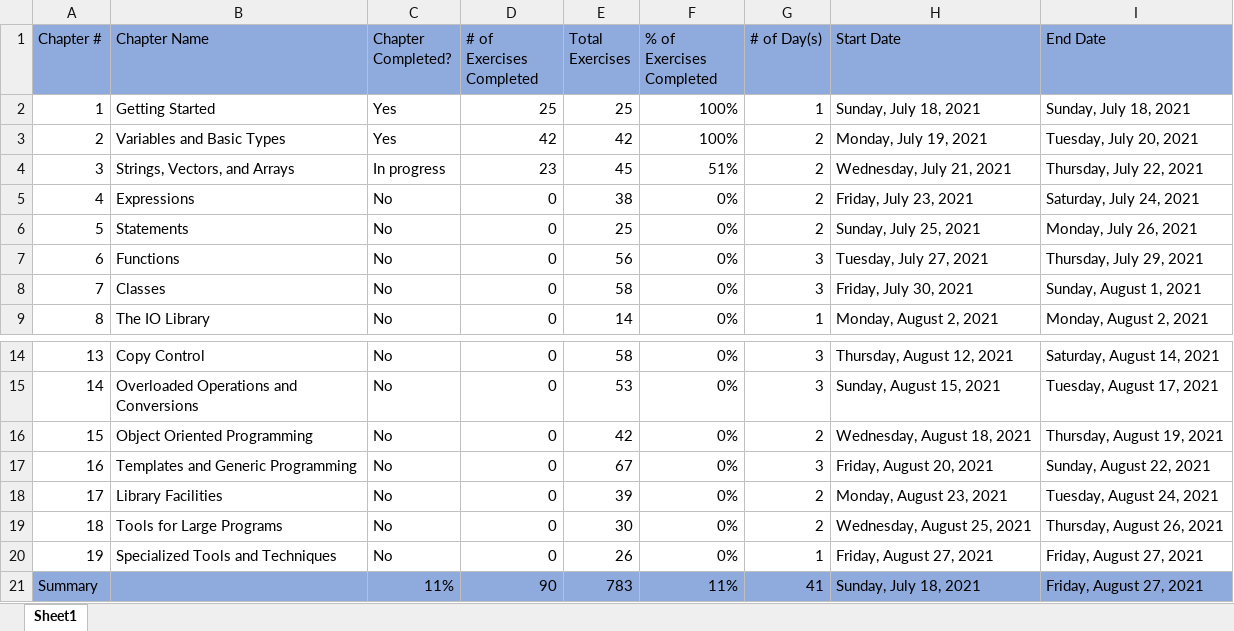
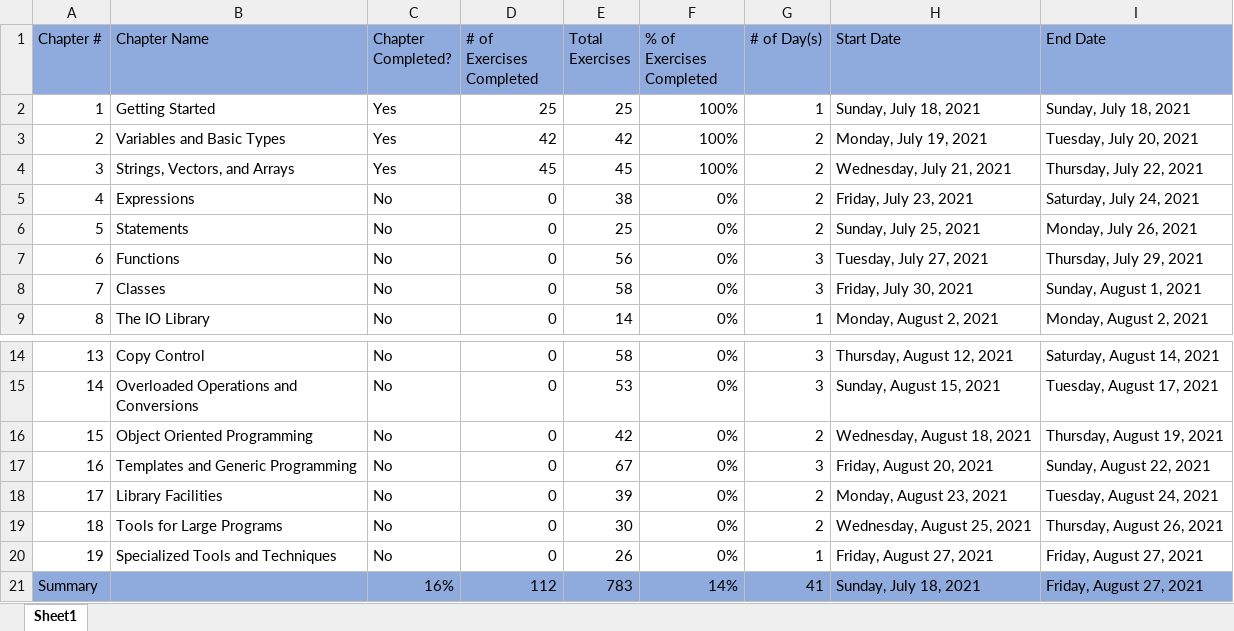
Before and after one commit to F3INTH34RTED/Cpp, an Excel workbook: 01Beginner/Progress.xlsx, sheet Sheet1, drawn as a sheet; only a part is shown, gaps mark what is left out; values as stored, in another font and other column widths than the file's, no borders; conditional formats not drawn; the diff names each change by its address in the sheet, - before the commit and + after, or states it on an @@ line.

Commit message:
Updated Progress

```diff
--- a/01Beginner/Progress.xlsx (sheet Sheet1)
+++ b/01Beginner/Progress.xlsx (sheet Sheet1)
-C4 (Chapter Completed?): In progress
+C4 (Chapter Completed?): Yes
-D4 (# of Exercises Completed): 23
+D4 (# of Exercises Completed): 45
-F4 (% of Exercises Completed): 51%
+F4 (% of Exercises Completed): 100%
-C21 (Chapter Completed?): 11%
+C21 (Chapter Completed?): 16%
-D21 (# of Exercises Completed): 90
+D21 (# of Exercises Completed): 112
-F21 (% of Exercises Completed): 11%
+F21 (% of Exercises Completed): 14%
```
Also changed, not shown: 1 other file.
